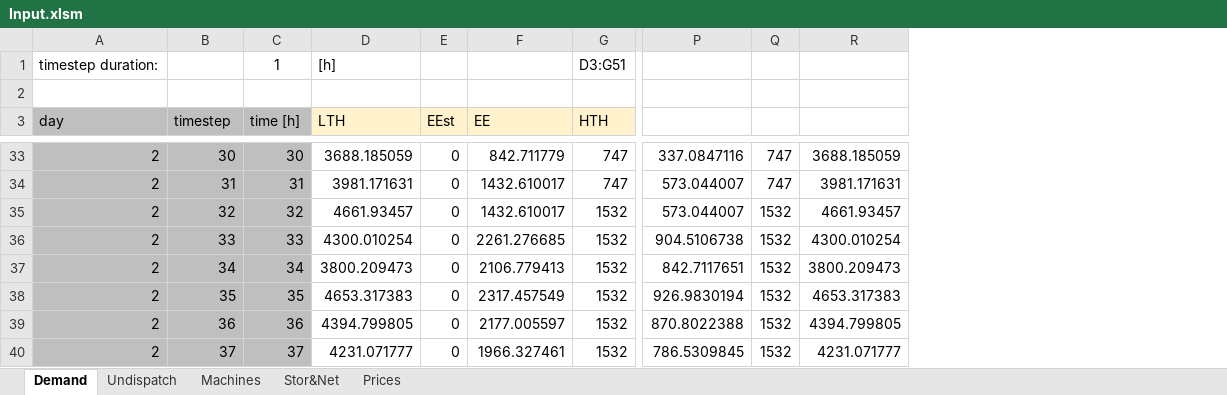
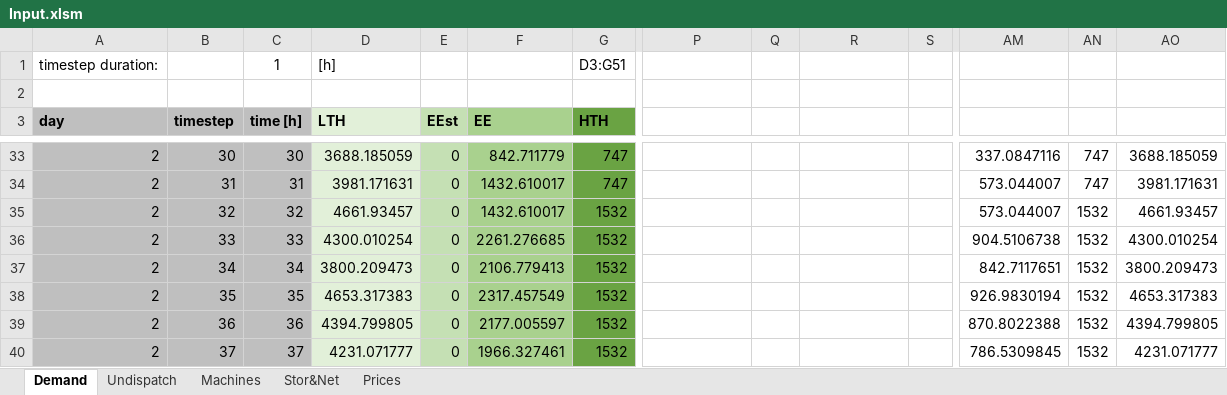
Before and after one commit to LucaMoretti/UCdet, an Excel workbook: Input.xlsm, sheet Demand, drawn as a sheet; only a part is shown, gaps mark what is left out; values as stored, in another font and other column widths than the file's, no borders; the diff covers the shown part only; the diff names each change by its address in the sheet, - before the commit and + after, or states it on an @@ line.

```diff
--- a/Input.xlsm (sheet Demand)
+++ b/Input.xlsm (sheet Demand)
+column S, empty
+column AM, rows 33-40: 337.0847116 | 573.044007 | 573.044007 | 904.5106738 | 842.7117651 | 926.9830194 | 870.8022388 | 786.5309845
+column AN, rows 33-40: 747 | 747 | 1532 | 1532 | 1532 | 1532 | 1532 | 1532
+column AO, rows 33-40: 3688.185059 | 3981.171631 | 4661.93457 | 4300.010254 | 3800.209473 | 4653.317383 | 4394.799805 | 4231.071777
-A3:G3 bold: off
+A3:G3 bold: on
-D3 fill: #FFF2CC
+D3 fill: #E2F0D9
-E3 fill: #FFF2CC
+E3 fill: #C5E0B4
-F3 fill: #FFF2CC
+F3 fill: #A9D18E
-G3 fill: #FFF2CC
+G3 fill: #6AA343
-D33:D40 fill: none
+D33:D40 fill: #E2F0D9
-E33:E40 fill: none
+E33:E40 fill: #C5E0B4
-F33:F40 fill: none
+F33:F40 fill: #A9D18E
-G33:G40 fill: none
+G33:G40 fill: #6AA343
-P33: 337.0847116
+P33: (empty)
-Q33:Q34: 747
+Q33:Q34: (empty)
-R33: 3688.185059
+R33: (empty)
-P34:P35: 573.044007
+P34:P35: (empty)
-R34: 3981.171631
+R34: (empty)
-Q35:Q40: 1532
+Q35:Q40: (empty)
-R35: 4661.93457
+R35: (empty)
-P36: 904.5106738
+P36: (empty)
-R36: 4300.010254
+R36: (empty)
-P37: 842.7117651
+P37: (empty)
-R37: 3800.209473
+R37: (empty)
-P38: 926.9830194
+P38: (empty)
-R38: 4653.317383
+R38: (empty)
-P39: 870.8022388
+P39: (empty)
-R39: 4394.799805
+R39: (empty)
-P40: 786.5309845
+P40: (empty)
-R40: 4231.071777
+R40: (empty)
```
Also changed, not shown: 19 added columns, 120 edited cells and cell formats elsewhere in this sheet, sheet Undispatch, sheet Prices, formulas that keep their value, 4 other files.
